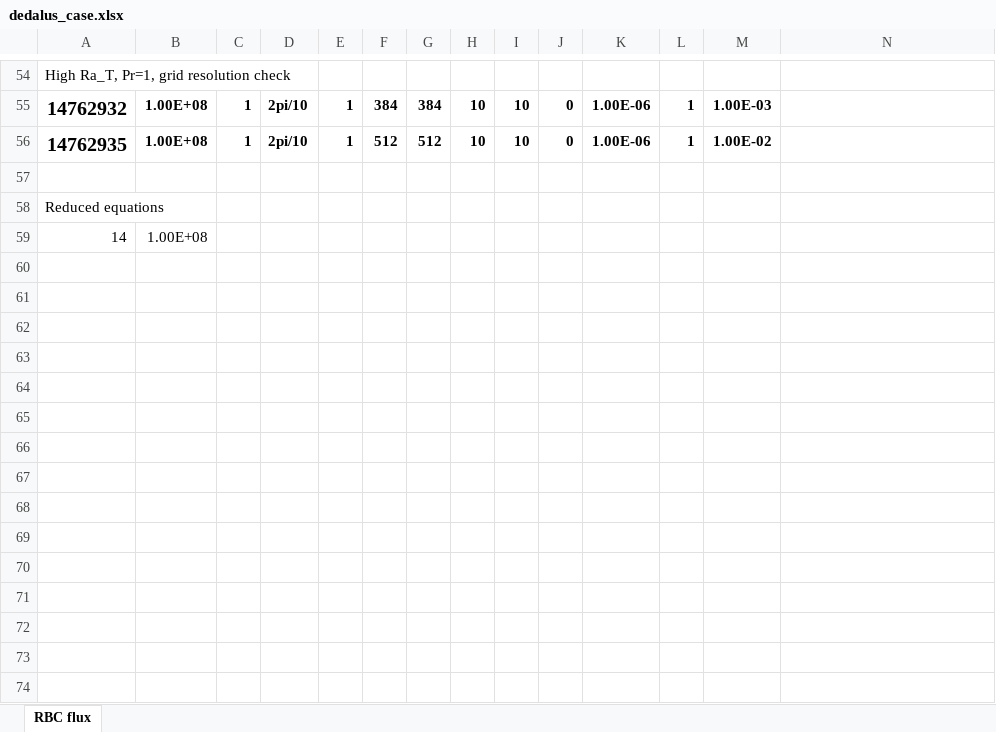
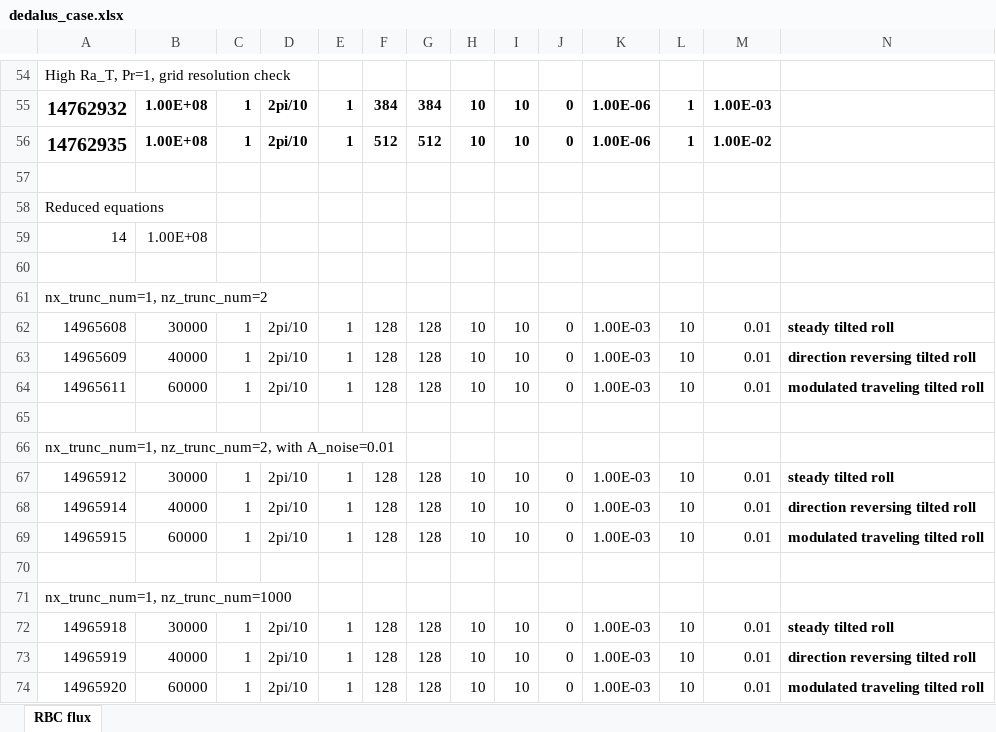
Before and after one commit to cliu124/dedalus_main, an Excel workbook: dedalus_case.xlsx, sheet RBC flux, drawn as a sheet; only a part is shown, gaps mark what is left out; values as stored, in another font and other column widths than the file's, no borders; rows hold the shown columns only; the diff names each change by its address in the sheet, - before the commit and + after, or states it on an @@ line.

```diff
--- a/dedalus_case.xlsx (sheet RBC flux)
+++ b/dedalus_case.xlsx (sheet RBC flux)
+row 60: (empty)
+row 61: nx_trunc_num=1, nz_trunc_num=2
+row 62: 14965608 | 30000 | 1 | 2pi/10 | 1 | 128 | 128 | 10 | 10 | 0 | 1.00E-03 | 10 | 0.01 | steady tilted roll
+row 63: 14965609 | 40000 | 1 | 2pi/10 | 1 | 128 | 128 | 10 | 10 | 0 | 1.00E-03 | 10 | 0.01 | direction reversing tilted roll
+row 64: 14965611 | 60000 | 1 | 2pi/10 | 1 | 128 | 128 | 10 | 10 | 0 | 1.00E-03 | 10 | 0.01 | modulated traveling tilted roll
+row 65: (empty)
+row 66: nx_trunc_num=1, nz_trunc_num=2, with A_noise=0.01
+row 67: 14965912 | 30000 | 1 | 2pi/10 | 1 | 128 | 128 | 10 | 10 | 0 | 1.00E-03 | 10 | 0.01 | steady tilted roll
+row 68: 14965914 | 40000 | 1 | 2pi/10 | 1 | 128 | 128 | 10 | 10 | 0 | 1.00E-03 | 10 | 0.01 | direction reversing tilted roll
+row 69: 14965915 | 60000 | 1 | 2pi/10 | 1 | 128 | 128 | 10 | 10 | 0 | 1.00E-03 | 10 | 0.01 | modulated traveling tilted roll
+row 70: (empty)
+row 71: nx_trunc_num=1, nz_trunc_num=1000
+row 72: 14965918 | 30000 | 1 | 2pi/10 | 1 | 128 | 128 | 10 | 10 | 0 | 1.00E-03 | 10 | 0.01 | steady tilted roll
+row 73: 14965919 | 40000 | 1 | 2pi/10 | 1 | 128 | 128 | 10 | 10 | 0 | 1.00E-03 | 10 | 0.01 | direction reversing tilted roll
+row 74: 14965920 | 60000 | 1 | 2pi/10 | 1 | 128 | 128 | 10 | 10 | 0 | 1.00E-03 | 10 | 0.01 | modulated traveling tilted roll
```
Also changed, not shown: 8 other files.
